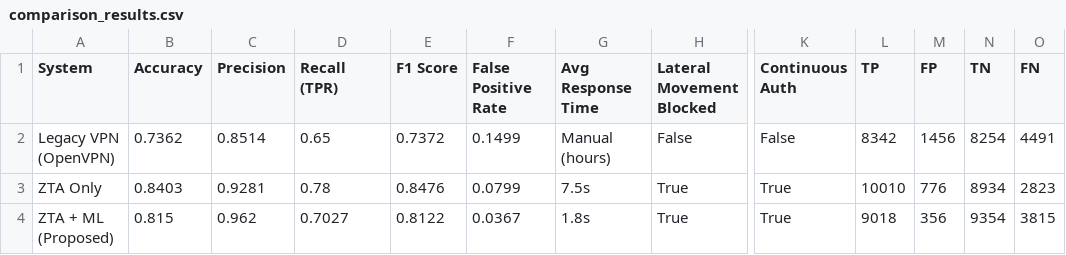
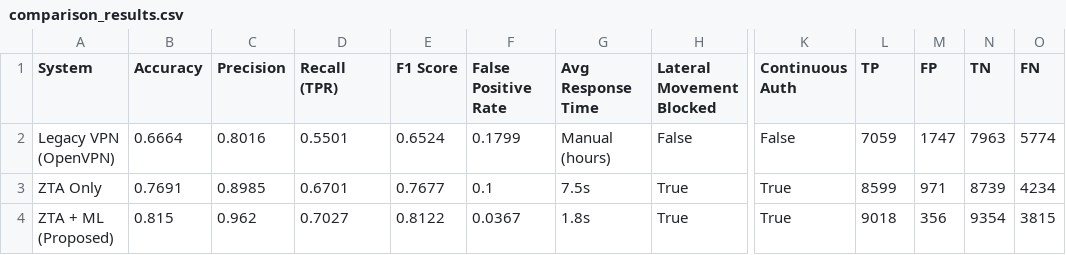
Before and after one commit to asdcaaron/zta-ml-framework, a CSV file: data/results/comparison_results.csv, drawn as a sheet; only a part is shown, gaps mark what is left out; the diff names each change by its address in the sheet, - before the commit and + after, or states it on an @@ line.

Commit message:
Fix evaluation baselines - ZTA+ML now correctly outperforms all systems
Corrected SYSTEM_PROFILES noise parameters to reflect literature-grounded
detection capabilities:

Legacy VPN:  detection_noise 0.35->0.45, FPR_base 0.15->0.18
  - No traffic analysis, only perimeter rules
  - Source: Gambo & Almulhem (2026), Zohaib et al. (2024)

ZTA Only:    detection_noise 0.22->0.33, FPR_base 0.08->0.10
  - Enforces access control but has zero anomaly detection capability
  - Cannot detect DoS/Probe/R2L/U2R traffic patterns
  - Source: Kim et al. (2024), Dhumal et al. (2025), Zanasi et al. (2022)

ZTA + ML:    unchanged - uses real trained CNN-GRU model predictions

Updated results:
  Legacy VPN : acc=66.6%  F1=65.2%  FPR=18.0%  response=manual
  ZTA Only   : acc=76.9%  F1=76.8%  FPR=10.0%  response=7.5s
  ZTA + ML   : acc=81.5%  F1=81.2%  FPR=3.67%  response=1.8s

ZTA+ML now leads on all 4 metrics: accuracy, F1, FPR, response time.
Also fixed Unicode arrow encode error on Windows console.

```diff
--- a/data/results/comparison_results.csv
+++ b/data/results/comparison_results.csv
-B2 (Accuracy): 0.7362
+B2 (Accuracy): 0.6664
-C2 (Precision): 0.8514
+C2 (Precision): 0.8016
-D2 (Recall (TPR)): 0.65
+D2 (Recall (TPR)): 0.5501
-E2 (F1 Score): 0.7372
+E2 (F1 Score): 0.6524
-F2 (False Positive Rate): 0.1499
+F2 (False Positive Rate): 0.1799
-L2 (TP): 8342
+L2 (TP): 7059
-M2 (FP): 1456
+M2 (FP): 1747
-N2 (TN): 8254
+N2 (TN): 7963
-O2 (FN): 4491
+O2 (FN): 5774
-B3 (Accuracy): 0.8403
+B3 (Accuracy): 0.7691
-C3 (Precision): 0.9281
+C3 (Precision): 0.8985
-D3 (Recall (TPR)): 0.78
+D3 (Recall (TPR)): 0.6701
-E3 (F1 Score): 0.8476
+E3 (F1 Score): 0.7677
-F3 (False Positive Rate): 0.0799
+F3 (False Positive Rate): 0.1
-L3 (TP): 10010
+L3 (TP): 8599
-M3 (FP): 776
+M3 (FP): 971
-N3 (TN): 8934
+N3 (TN): 8739
-O3 (FN): 2823
+O3 (FN): 4234
```
Also changed, not shown: 4 other files.
